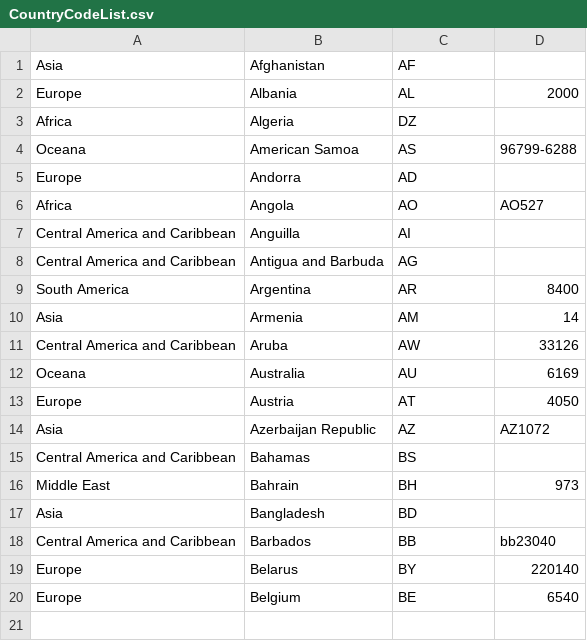
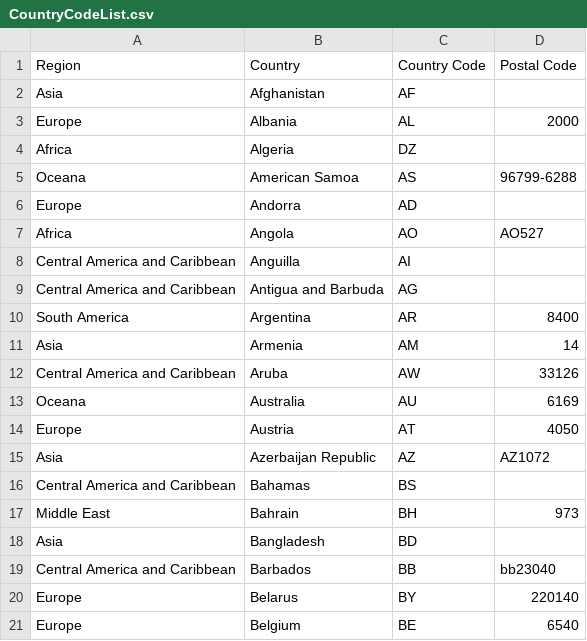
Before and after one commit to ceznik/Intl-Shipping-Calc-eBay, a CSV file: app/ratecalc/CountryCodeList.csv, drawn as a sheet.

Commit message:
created a country object

```diff
--- a/app/ratecalc/CountryCodeList.csv
+++ b/app/ratecalc/CountryCodeList.csv
@@ -1 +1,2 @@
+Region,Country,Country Code,Postal Code
 Asia,Afghanistan,AF,
```
Also changed, not shown: 2 other files.
